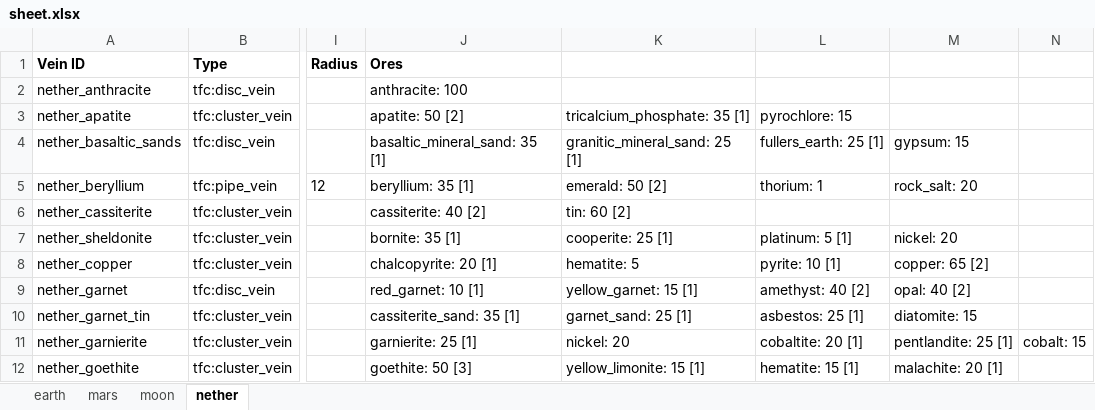
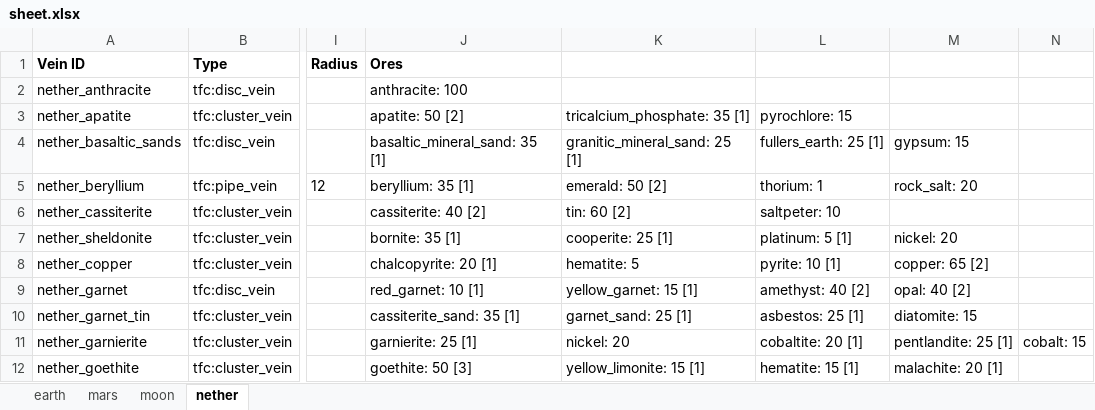
Before and after one commit to TerraFirmaGreg-Team/Tools-Modern, an Excel workbook: OresToFieldGuide/data/sheet.xlsx, sheet nether, drawn as a sheet; only a part is shown, gaps mark what is left out; values as stored, in another font and other column widths than the file's, no borders; the diff names each change by its address in the sheet, - before the commit and + after, or states it on an @@ line.

Commit message:
added saltpeter to cassiterite veins

```diff
--- a/OresToFieldGuide/data/sheet.xlsx (sheet nether)
+++ b/OresToFieldGuide/data/sheet.xlsx (sheet nether)
-L6: (empty)
+L6: saltpeter: 10
```
Also changed, not shown: sheet earth, 8 other files.
